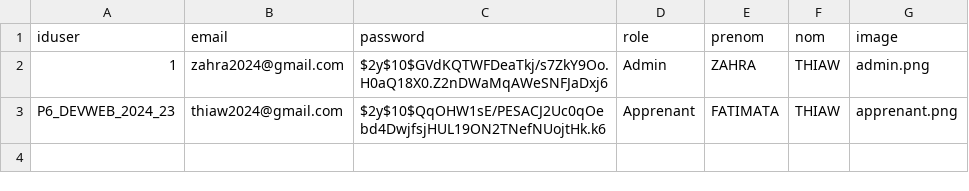
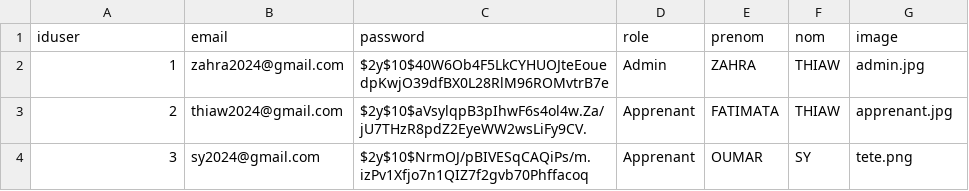
Before and after one commit to ZahraThiaw/tp_php_ODC, a CSV file: data/users.csv, drawn as a sheet.

```diff
--- a/data/users.csv
+++ b/data/users.csv
@@ -1,3 +1,4 @@
 iduser,email,password,role,prenom,nom,image
-1,zahra2024@gmail.com,$2y$10$GVdKQTWFDeaTkj/s7ZkY9Oo.H0aQ18X0.Z2nDWaMqAWeSNFJaDxj6,Admin,ZAHRA,THIAW,admin.png
-P6_DEVWEB_2024_23,thiaw2024@gmail.com,$2y$10$QqOHW1sE/PESACJ2Uc0qOebd4DwjfsjHUL19ON2TNefNUojtHk.k6,Apprenant,FATIMATA,THIAW,apprenant.png
+1,zahra2024@gmail.com,$2y$10$40W6Ob4F5LkCYHUOJteEouedpKwjO39dfBX0L28RlM96ROMvtrB7e,Admin,ZAHRA,THIAW,admin.jpg
+2,thiaw2024@gmail.com,$2y$10$aVsylqpB3pIhwF6s4ol4w.Za/jU7THzR8pdZ2EyeWW2wsLiFy9CV.,Apprenant,FATIMATA,THIAW,apprenant.jpg
+3,sy2024@gmail.com,$2y$10$NrmOJ/pBIVESqCAQiPs/m.izPv1Xfjo7n1QIZ7f2gvb70Phffacoq,Apprenant,OUMAR,SY,tete.png
```
Also changed, not shown: data/apprenants.csv, data/presences.csv, 27 other files.
